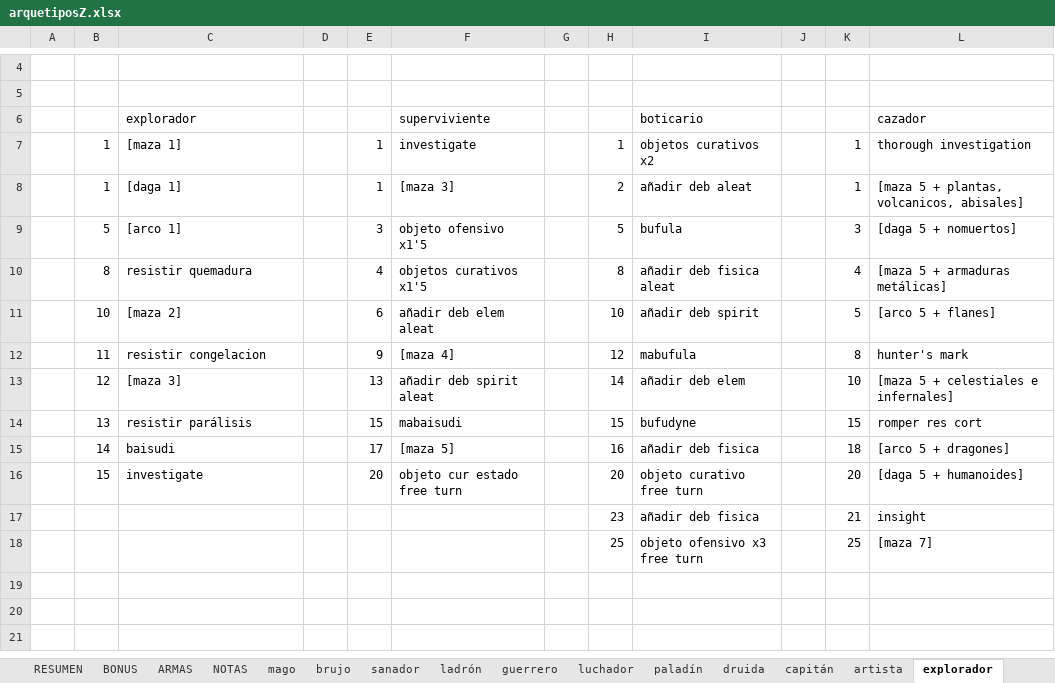
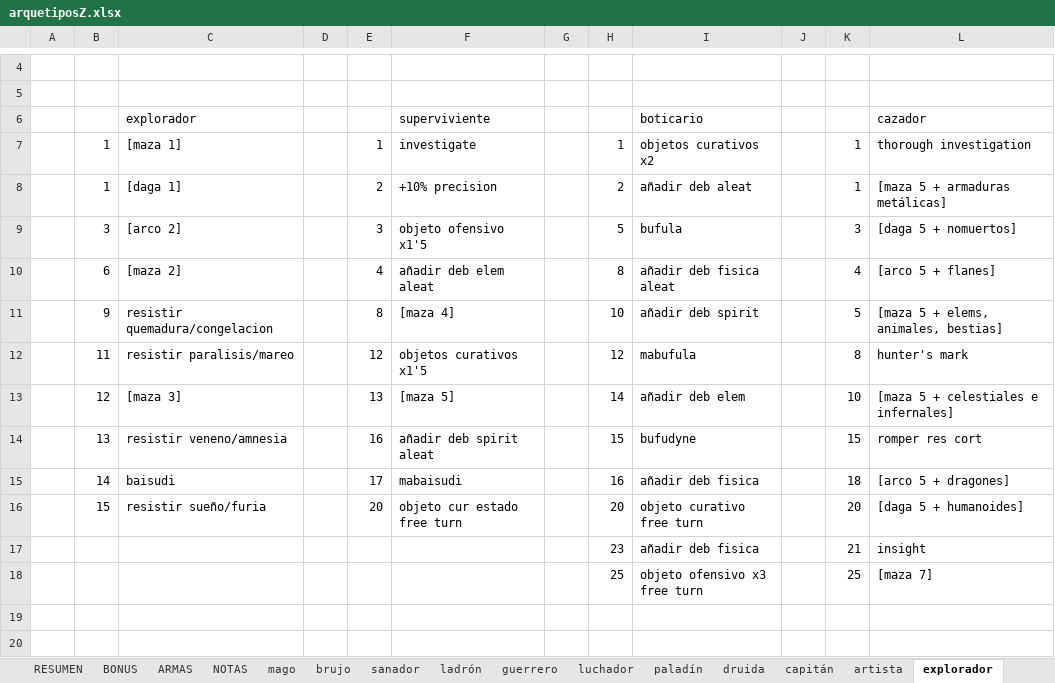
Before and after one commit to SergioRollan/hyperbole, an Excel workbook: arquetiposZ.xlsx, sheet explorador, drawn as a sheet; only a part is shown, gaps mark what is left out; the shorter side is filled out with more unchanged rows; values as stored, in another font and other column widths than the file's, no borders; removed rows and columns are numbered as before the commit, all else as after; the diff names each change by its address in the sheet, - before the commit and + after, or states it on an @@ line.

```diff
--- a/arquetiposZ.xlsx (sheet explorador)
+++ b/arquetiposZ.xlsx (sheet explorador)
-E8: 1
+E8: 2
-F8: [maza 3]
+F8: +10% precision
-L8: [maza 5 + plantas, volcanicos, abisales]
+L8: [maza 5 + armaduras metálicas]
-B9: 5
+B9: 3
-C9: [arco 1]
+C9: [arco 2]
-B10: 8
+B10: 6
-C10: resistir quemadura
+C10: [maza 2]
-F10: objetos curativos x1'5
+F10: añadir deb elem aleat
-L10: [maza 5 + armaduras metálicas]
+L10: [arco 5 + flanes]
-row 11:  | 10 | [maza 2] |  | 6 | añadir deb elem aleat |  | 10 | añadir deb spirit |  | 5 | [arco 5 + flanes]
+row 11:  | 9 | resistir quemadura/congelacion |  | 8 | [maza 4] |  | 10 | añadir deb spirit |  | 5 | [maza 5 + elems, animales, bestias]
-C12: resistir congelacion
+C12: resistir paralisis/mareo
-E12: 9
+E12: 12
-F12: [maza 4]
+F12: objetos curativos x1'5
-F13: añadir deb spirit aleat
+F13: [maza 5]
-C14: resistir parálisis
+C14: resistir veneno/amnesia
-E14: 15
+E14: 16
-F14: mabaisudi
+F14: añadir deb spirit aleat
-F15: [maza 5]
+F15: mabaisudi
-C16: investigate
+C16: resistir sueño/furia
```
Also changed, not shown: sheet guerrero, sheet ladrón, 5 other files.
